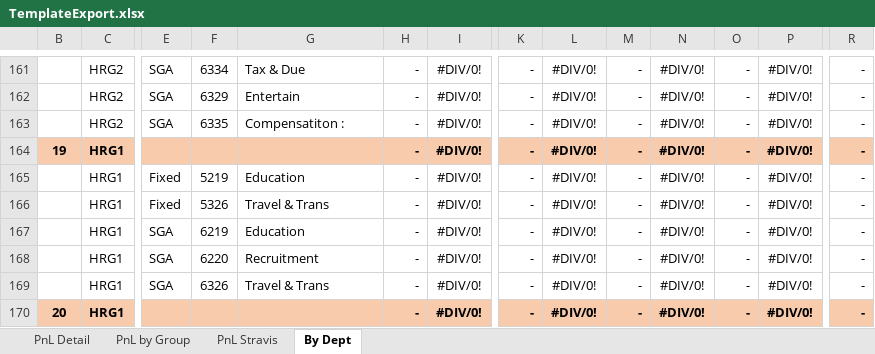
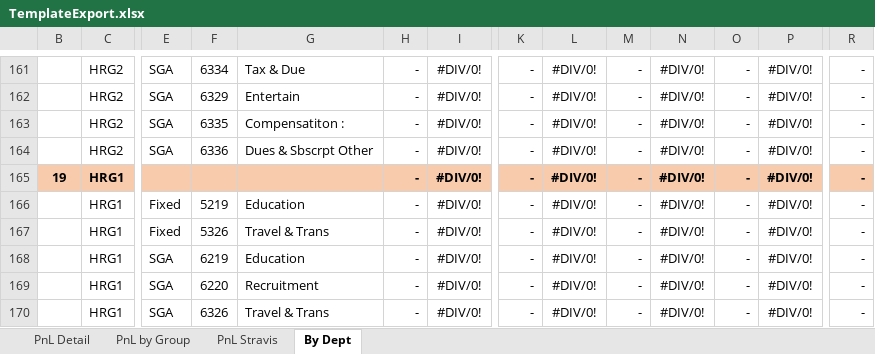
Before and after one commit to aisin-remote/cubic-pro, an Excel workbook: public/files/TemplateExport.xlsx, sheet By Dept, drawn as a sheet; only a part is shown, gaps mark what is left out; the shorter side is filled out with more unchanged rows; values as stored, in another font and other column widths than the file's, no borders; rows hold the shown columns only; the diff names each change by its address in the sheet, - before the commit and + after, or states it on an @@ line.

```diff
--- a/public/files/TemplateExport.xlsx (sheet By Dept)
+++ b/public/files/TemplateExport.xlsx (sheet By Dept)
+row 164:  | HRG2 | SGA | 6336 | Dues & Sbscrpt Other | - | #DIV/0! | - | #DIV/0! | - | #DIV/0! | - | #DIV/0! | -
```
Also changed, not shown: sheet PnL Detail, formulas that keep their value, public/files/Template_Capex_2024_New.xlsx, 3 other files.
